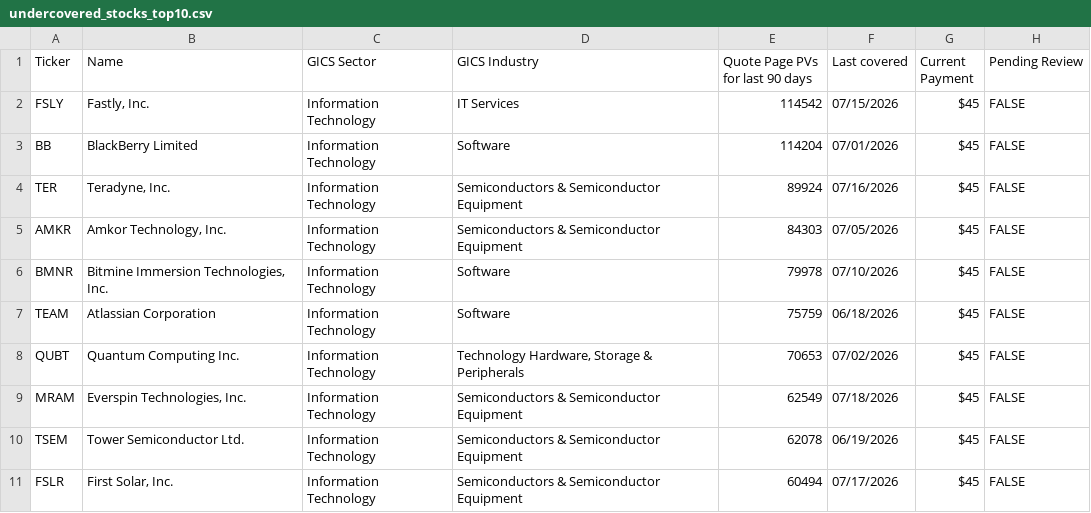
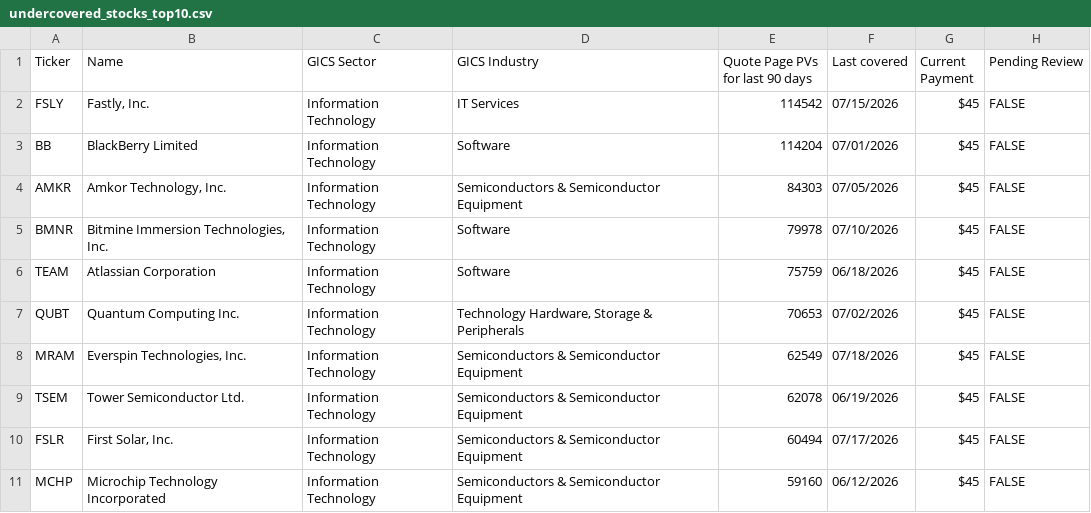
Before and after one commit to wail-shudar/SA-Scraper, a CSV file: data/undercovered_stocks_top10.csv, drawn as a sheet.

Commit message:
Update top 10 stock snapshot [skip ci]

```diff
--- a/data/undercovered_stocks_top10.csv
+++ b/data/undercovered_stocks_top10.csv
@@ -3,3 +3,2 @@ FSLY,"Fastly, Inc.",Information Technology,IT Services,114542,07/15/2026,$45,FAL
 BB,BlackBerry Limited,Information Technology,Software,114204,07/01/2026,$45,FALSE
-TER,"Teradyne, Inc.",Information Technology,Semiconductors & Semiconductor Equipment,89924,07/16/2026,$45,FALSE
 AMKR,"Amkor Technology, Inc.",Information Technology,Semiconductors & Semiconductor Equipment,84303,07/05/2026,$45,FALSE
@@ -11 +10,2 @@ TSEM,Tower Semiconductor Ltd.,Information Technology,Semiconductors & Semiconduc
 FSLR,"First Solar, Inc.",Information Technology,Semiconductors & Semiconductor Equipment,60494,07/17/2026,$45,FALSE
+MCHP,Microchip Technology Incorporated,Information Technology,Semiconductors & Semiconductor Equipment,59160,06/12/2026,$45,FALSE
```
